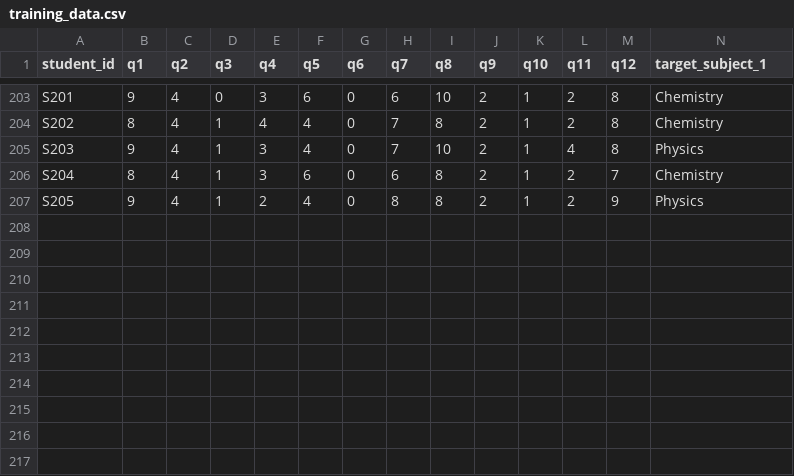
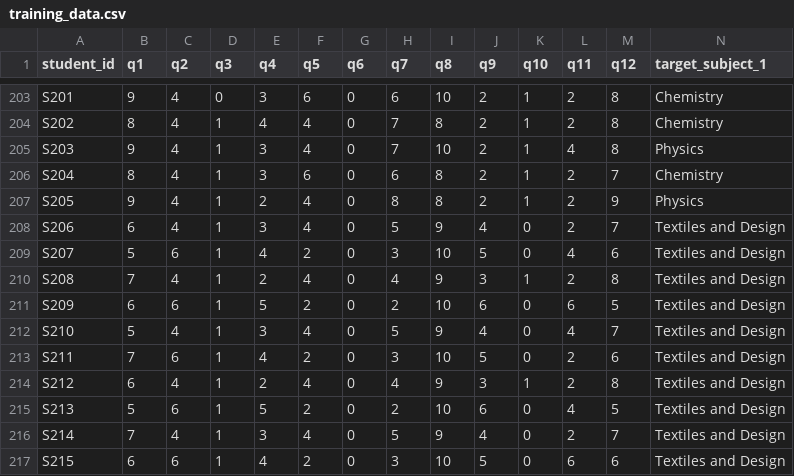
Before and after one commit to Richard-Johnson-Anglican-College/12SE_HSC_subject_selection, a CSV file: training_data.csv, drawn as a sheet; only a part is shown, gaps mark what is left out; rows hold the shown columns only; the diff names each change by its address in the sheet, - before the commit and + after, or states it on an @@ line.

Commit message:
Add Textiles and Design subject to TAS cluster with 10 training records

```diff
--- a/training_data.csv
+++ b/training_data.csv
+row 208: S206 | 6 | 4 | 1 | 3 | 4 | 0 | 5 | 9 | 4 | 0 | 2 | 7 | Textiles and Design
+row 209: S207 | 5 | 6 | 1 | 4 | 2 | 0 | 3 | 10 | 5 | 0 | 4 | 6 | Textiles and Design
+row 210: S208 | 7 | 4 | 1 | 2 | 4 | 0 | 4 | 9 | 3 | 1 | 2 | 8 | Textiles and Design
+row 211: S209 | 6 | 6 | 1 | 5 | 2 | 0 | 2 | 10 | 6 | 0 | 6 | 5 | Textiles and Design
+row 212: S210 | 5 | 4 | 1 | 3 | 4 | 0 | 5 | 9 | 4 | 0 | 4 | 7 | Textiles and Design
+row 213: S211 | 7 | 6 | 1 | 4 | 2 | 0 | 3 | 10 | 5 | 0 | 2 | 6 | Textiles and Design
+row 214: S212 | 6 | 4 | 1 | 2 | 4 | 0 | 4 | 9 | 3 | 1 | 2 | 8 | Textiles and Design
+row 215: S213 | 5 | 6 | 1 | 5 | 2 | 0 | 2 | 10 | 6 | 0 | 4 | 5 | Textiles and Design
+row 216: S214 | 7 | 4 | 1 | 3 | 4 | 0 | 5 | 9 | 4 | 0 | 2 | 7 | Textiles and Design
+row 217: S215 | 6 | 6 | 1 | 4 | 2 | 0 | 3 | 10 | 5 | 0 | 6 | 6 | Textiles and Design
```
Also changed, not shown: 3 other files.
